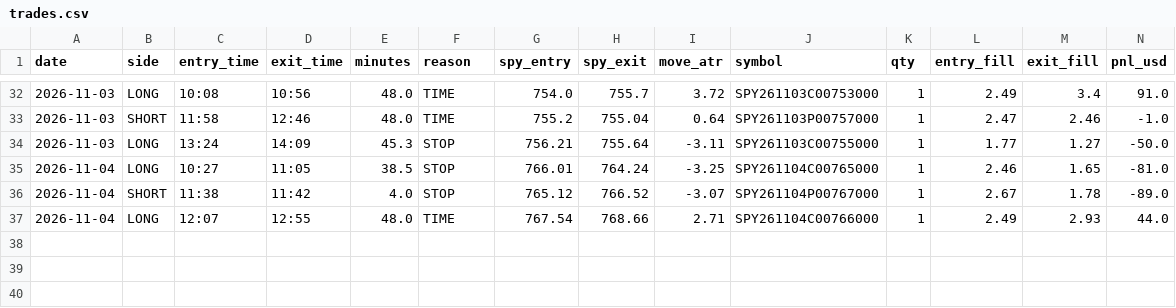
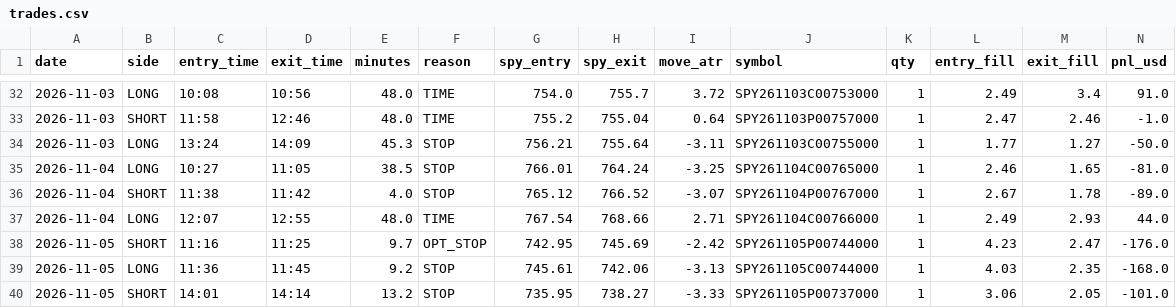
Before and after one commit to jnewsom188327/stoch-bot, a CSV file: trades.csv, drawn as a sheet; only a part is shown, gaps mark what is left out; rows hold the shown columns only; the diff names each change by its address in the sheet, - before the commit and + after, or states it on an @@ line.

Commit message:
trade log 2026-11-05

```diff
--- a/trades.csv
+++ b/trades.csv
+row 38: 2026-11-05 | SHORT | 11:16 | 11:25 | 9.7 | OPT_STOP | 742.95 | 745.69 | -2.42 | SPY261105P00744000 | 1 | 4.23 | 2.47 | -176.0
+row 39: 2026-11-05 | LONG | 11:36 | 11:45 | 9.2 | STOP | 745.61 | 742.06 | -3.13 | SPY261105C00744000 | 1 | 4.03 | 2.35 | -168.0
+row 40: 2026-11-05 | SHORT | 14:01 | 14:14 | 13.2 | STOP | 735.95 | 738.27 | -3.33 | SPY261105P00737000 | 1 | 3.06 | 2.05 | -101.0
```
Also changed, not shown: shadow_b.csv.
